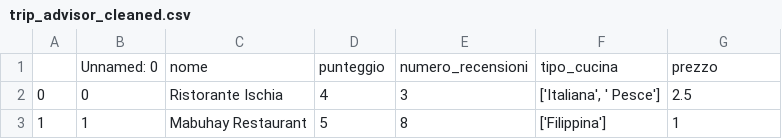
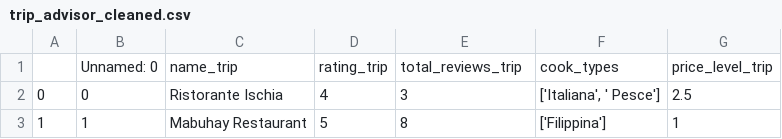
Before and after one commit to patrickk00/Exploring-Milan-s-restaurant-scene, a CSV file: trip_advisor_cleaned.csv, drawn as a sheet; only a part is shown.

Commit message:
ciao

```diff
--- a/trip_advisor_cleaned.csv
+++ b/trip_advisor_cleaned.csv
@@ -1,2 +1,2 @@
-,Unnamed: 0,nome,punteggio,numero_recensioni,tipo_cucina,prezzo
+,Unnamed: 0,name_trip,rating_trip,total_reviews_trip,cook_types,price_level_trip
 0,0,Ristorante Ischia,4,3,"['Italiana', ' Pesce']",2.5
```
